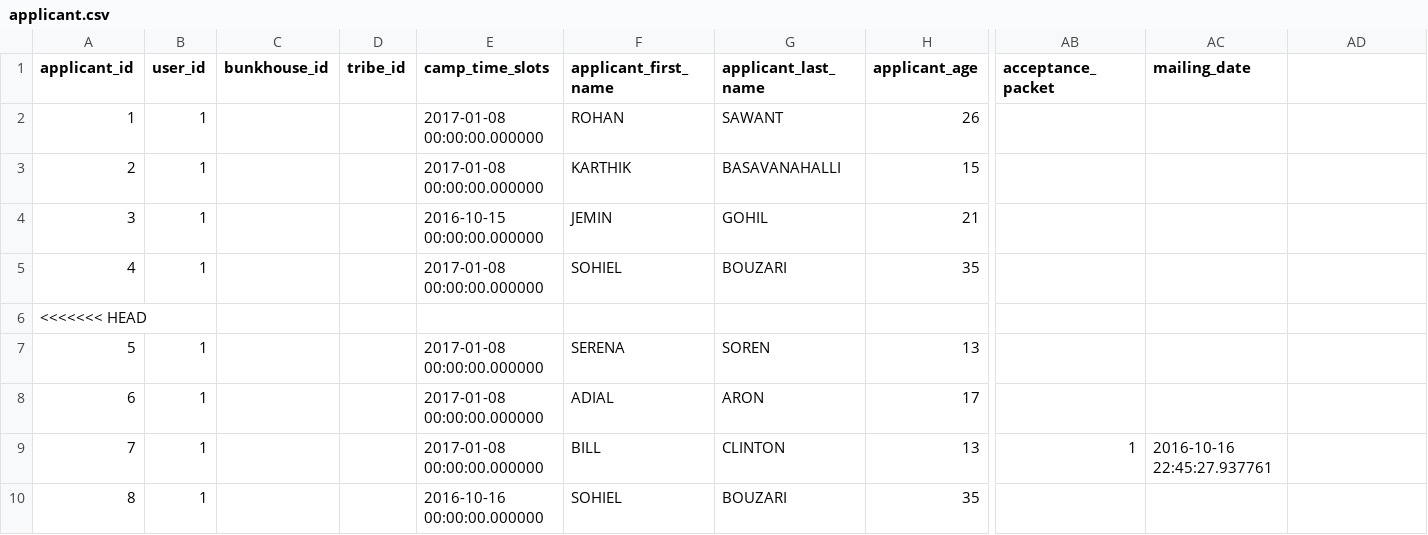
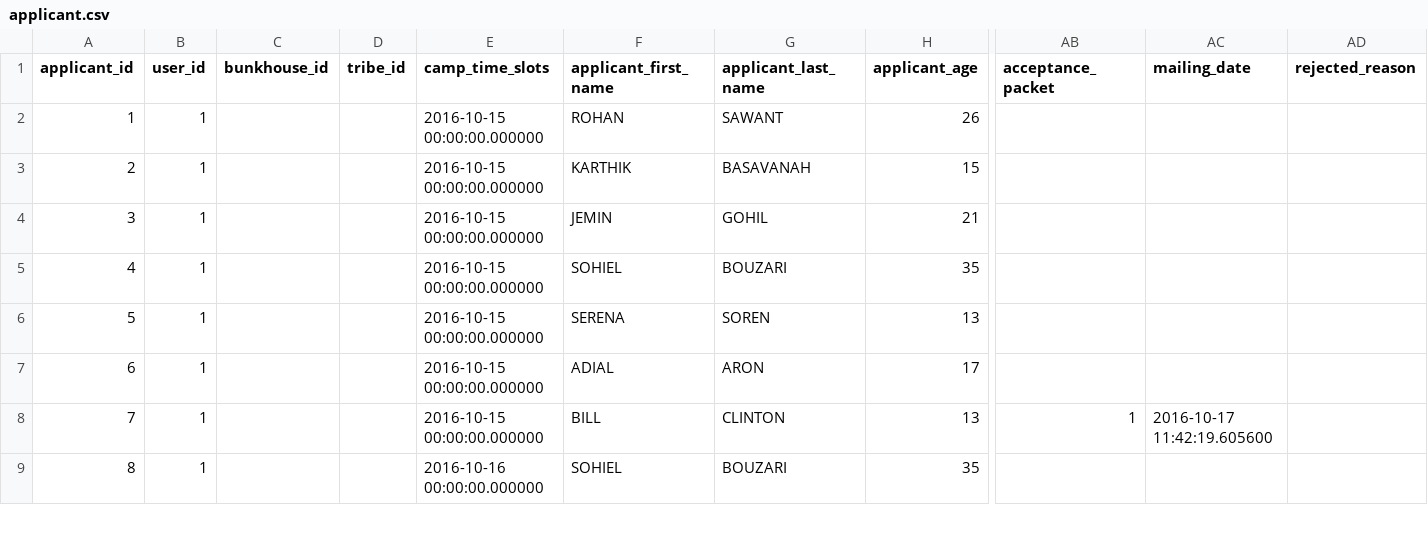
Before and after one commit to karbmk/CGU_software_development, a CSV file: Gila_Breath_Camp/Code/Csv/applicant.csv, drawn as a sheet; only a part is shown, gaps mark what is left out; removed rows and columns are numbered as before the commit, all else as after; rows hold the shown columns only; the diff covers the shown part only; the diff names each change by its address in the sheet, - before the commit and + after, or states it on an @@ line.

Commit message:
Added functionality for reject reason
Signed-off-by: Rohan <rohan9969@gmail.com>

```diff
--- a/Gila_Breath_Camp/Code/Csv/applicant.csv
+++ b/Gila_Breath_Camp/Code/Csv/applicant.csv
-AD1: (empty)
+AD1: rejected_reason
-E2:E3 (camp_time_slots): 2017-01-08 00:00:00.000000
+E2:E3 (camp_time_slots): 2016-10-15 00:00:00.000000
-G3 (applicant_last_name): BASAVANAHALLI
+G3 (applicant_last_name): BASAVANAH
-E5 (camp_time_slots): 2017-01-08 00:00:00.000000
+E5 (camp_time_slots): 2016-10-15 00:00:00.000000
-row 6: <<<<<<< HEAD
-E6:E8 (camp_time_slots): 2017-01-08 00:00:00.000000
+E6:E8 (camp_time_slots): 2016-10-15 00:00:00.000000
-AC8 (mailing_date): 2016-10-16 22:45:27.937761
+AC8 (mailing_date): 2016-10-17 11:42:19.605600
```
Also changed, not shown: 7 removed rows and 1 edited cell elsewhere in this file, 3 other files.
